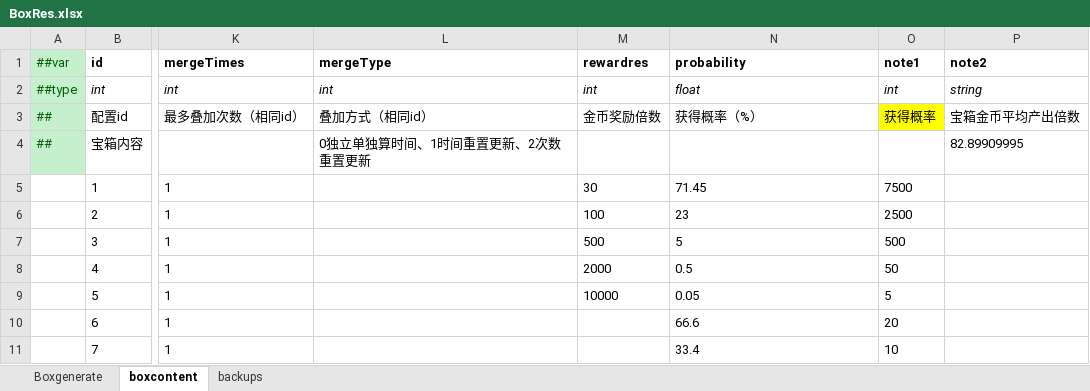
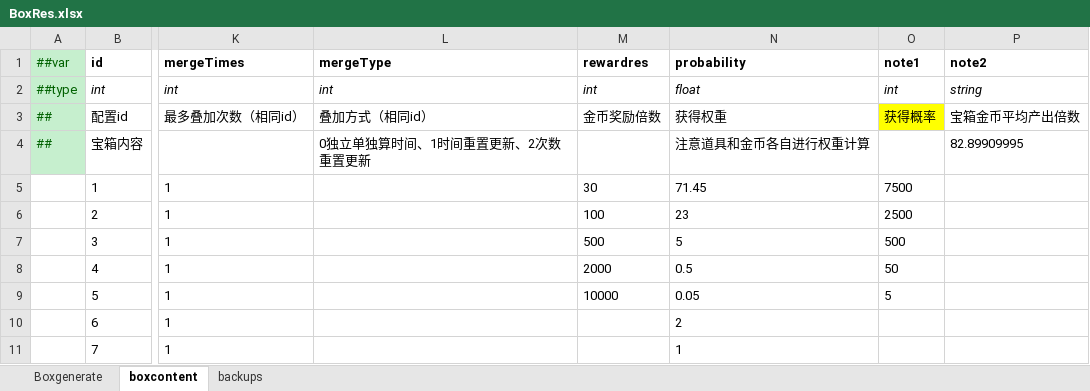
Before and after one commit to MaxiaoKui-Name/HitZombies, an Excel workbook: Luban/MiniTemplate/Datas/BoxRes.xlsx, sheet boxcontent, drawn as a sheet; only a part is shown, gaps mark what is left out; values as stored, in another font and other column widths than the file's, no borders; the diff names each change by its address in the sheet, - before the commit and + after, or states it on an @@ line.

```diff
--- a/Luban/MiniTemplate/Datas/BoxRes.xlsx (sheet boxcontent)
+++ b/Luban/MiniTemplate/Datas/BoxRes.xlsx (sheet boxcontent)
-N3 (probability): 获得概率（%）
+N3 (probability): 获得权重
-N4 (probability): (empty)
+N4 (probability): 注意道具和金币各自进行权重计算
-N10 (probability): 66.6
+N10 (probability): 2
-O10 (note1): 20
+O10 (note1): (empty)
-N11 (probability): 33.4
+N11 (probability): 1
-O11 (note1): 10
+O11 (note1): (empty)
```
Also changed, not shown: Luban/MiniTemplate/Datas/DoorRes.xlsx, Luban/MiniTemplate/Datas/PlayerConfignew.xlsx, 38 other files.
